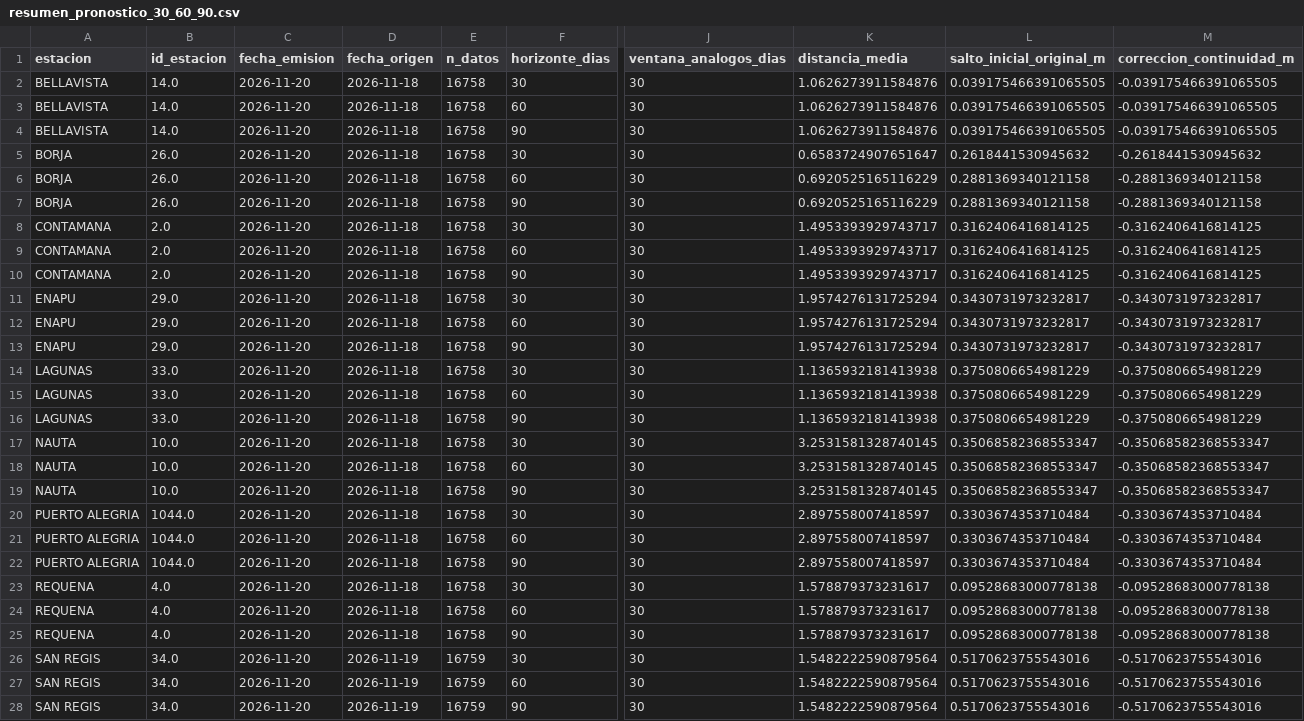
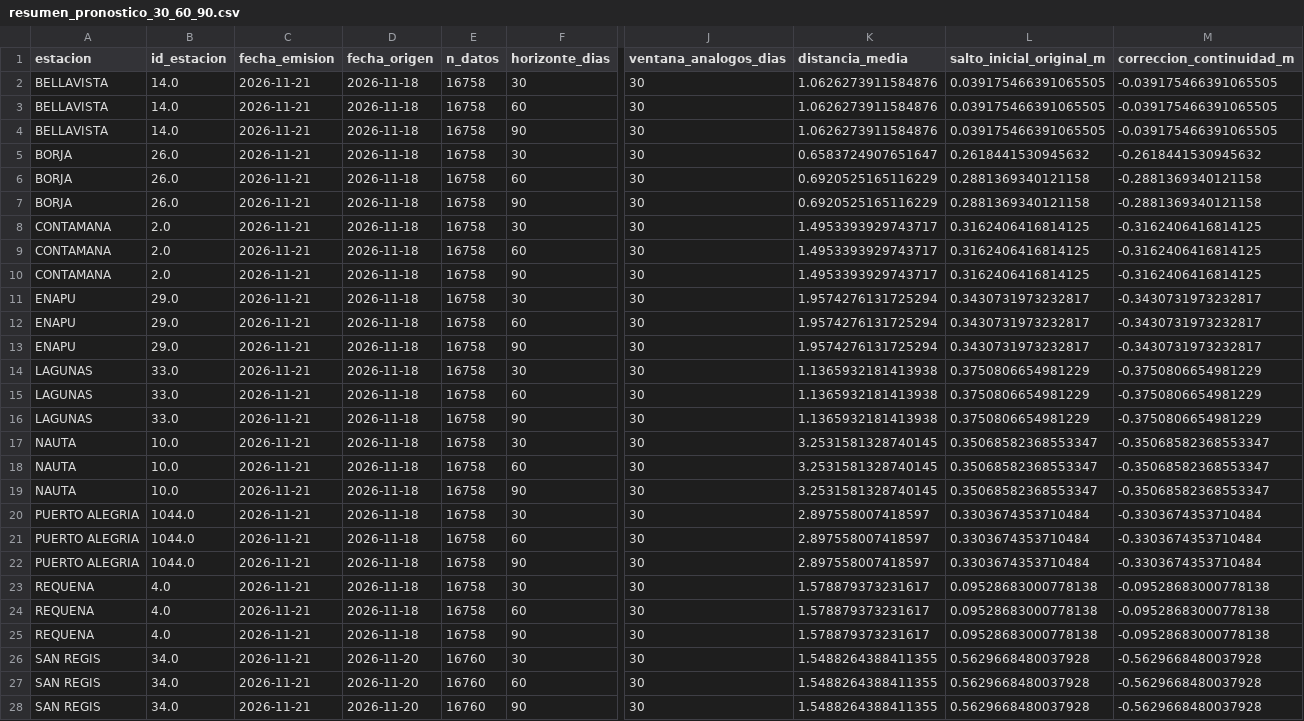
Before and after one commit to KURONO23/LoretoNivelesaCaudales, a CSV file: backend/predicciones_30_60_90/output/resumen_pronostico_30_60_90.csv, drawn as a sheet; only a part is shown, gaps mark what is left out; the diff covers the shown part only; the diff names each change by its address in the sheet, - before the commit and + after, or states it on an @@ line.

```diff
--- a/backend/predicciones_30_60_90/output/resumen_pronostico_30_60_90.csv
+++ b/backend/predicciones_30_60_90/output/resumen_pronostico_30_60_90.csv
-C2:C28 (fecha_emision): 2026-11-20
+C2:C28 (fecha_emision): 2026-11-21
-D26:D28 (fecha_origen): 2026-11-19
+D26:D28 (fecha_origen): 2026-11-20
-E26:E28 (n_datos): 16759
+E26:E28 (n_datos): 16760
-K26:K28 (distancia_media): 1.5482222590879564
+K26:K28 (distancia_media): 1.5488264388411355
-L26:L28 (salto_inicial_original_m): 0.5170623755543016
+L26:L28 (salto_inicial_original_m): 0.5629668480037928
-M26:M28 (correccion_continuidad_m): -0.5170623755543016
+M26:M28 (correccion_continuidad_m): -0.5629668480037928
```
Also changed, not shown: 9 edited cells elsewhere in this file, backend/predicciones_30_60_90/output/pronostico_30_60_90_actual.csv, backend/predicciones_30_60_90/output/pronostico_30_60_90_dtw_actual.csv, 6 other files.
